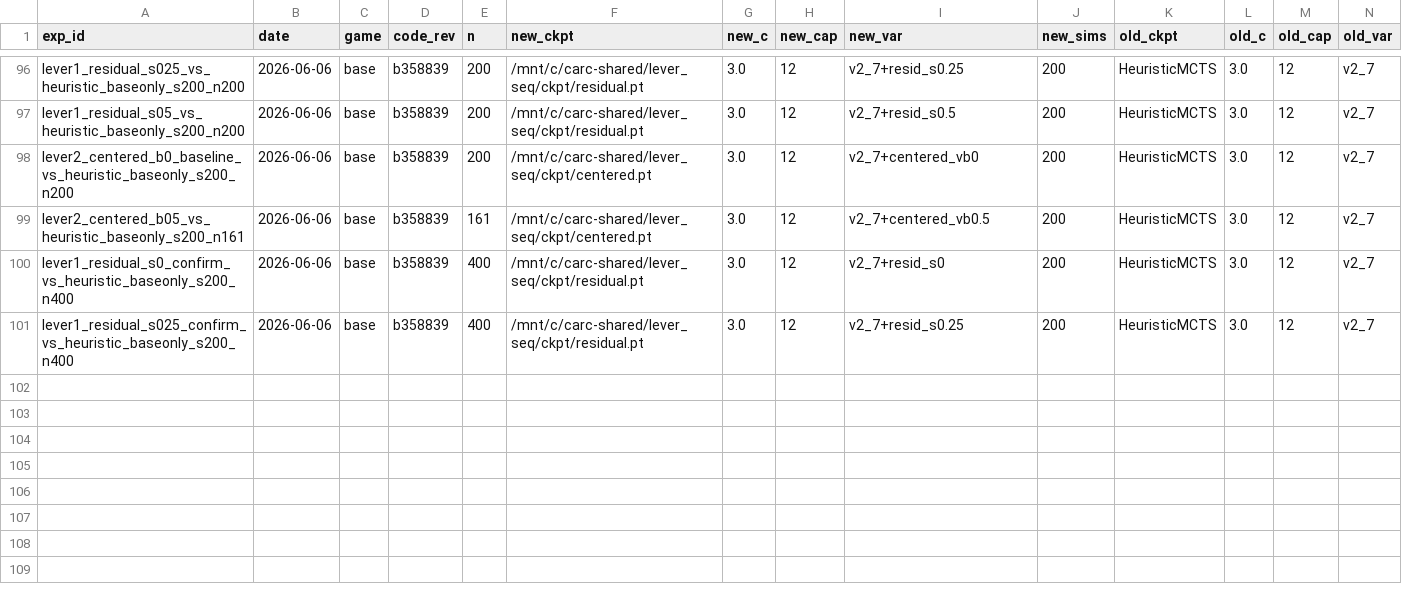
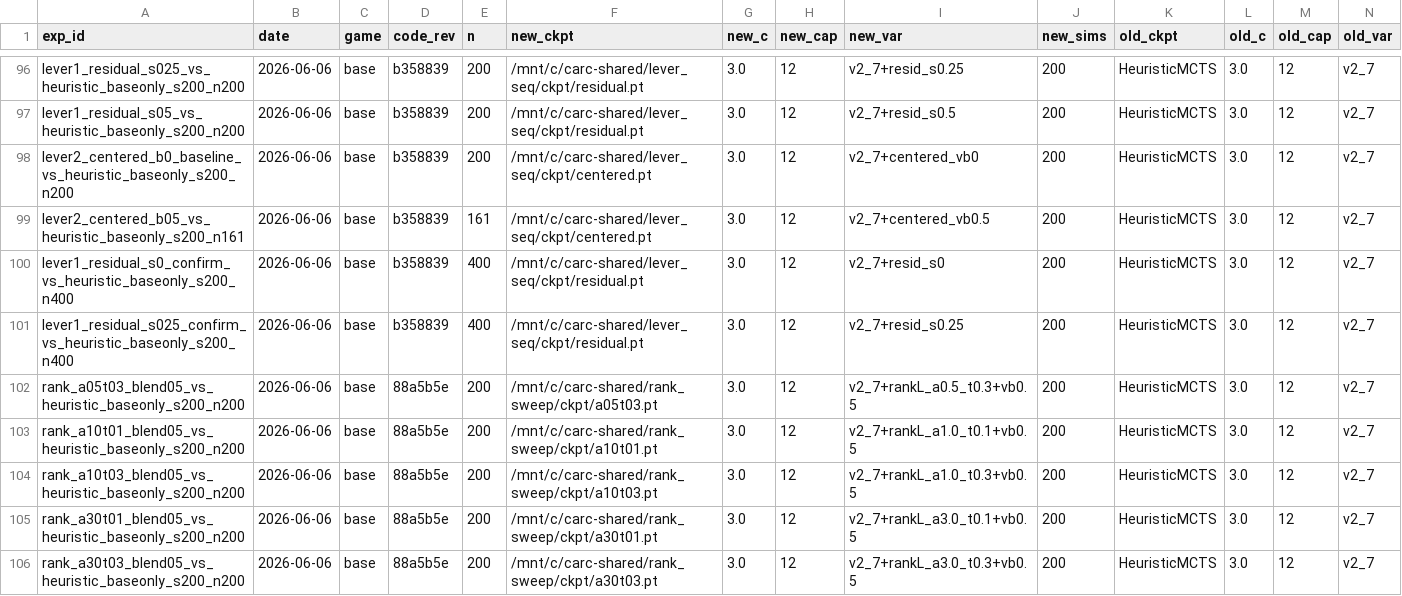
Before and after one commit to dentaljosh/carcassone, a CSV file: experiments/results.csv, drawn as a sheet; only a part is shown, gaps mark what is left out; rows hold the shown columns only; the diff names each change by its address in the sheet, - before the commit and + after, or states it on an @@ line.

```diff
--- a/experiments/results.csv
+++ b/experiments/results.csv
+row 102: rank_a05t03_blend05_vs_heuristic_baseonly_s200_n200 | 2026-06-06 | base | 88a5b5e | 200 | /mnt/c/carc-shared/rank_sweep/ckpt/a05t03.pt | 3.0 | 12 | v2_7+rankL_a0.5_t0.3+vb0.5 | 200 | HeuristicMCTS | 3.0 | 12 | v2_7
+row 103: rank_a10t01_blend05_vs_heuristic_baseonly_s200_n200 | 2026-06-06 | base | 88a5b5e | 200 | /mnt/c/carc-shared/rank_sweep/ckpt/a10t01.pt | 3.0 | 12 | v2_7+rankL_a1.0_t0.1+vb0.5 | 200 | HeuristicMCTS | 3.0 | 12 | v2_7
+row 104: rank_a10t03_blend05_vs_heuristic_baseonly_s200_n200 | 2026-06-06 | base | 88a5b5e | 200 | /mnt/c/carc-shared/rank_sweep/ckpt/a10t03.pt | 3.0 | 12 | v2_7+rankL_a1.0_t0.3+vb0.5 | 200 | HeuristicMCTS | 3.0 | 12 | v2_7
+row 105: rank_a30t01_blend05_vs_heuristic_baseonly_s200_n200 | 2026-06-06 | base | 88a5b5e | 200 | /mnt/c/carc-shared/rank_sweep/ckpt/a30t01.pt | 3.0 | 12 | v2_7+rankL_a3.0_t0.1+vb0.5 | 200 | HeuristicMCTS | 3.0 | 12 | v2_7
+row 106: rank_a30t03_blend05_vs_heuristic_baseonly_s200_n200 | 2026-06-06 | base | 88a5b5e | 200 | /mnt/c/carc-shared/rank_sweep/ckpt/a30t03.pt | 3.0 | 12 | v2_7+rankL_a3.0_t0.3+vb0.5 | 200 | HeuristicMCTS | 3.0 | 12 | v2_7
```
